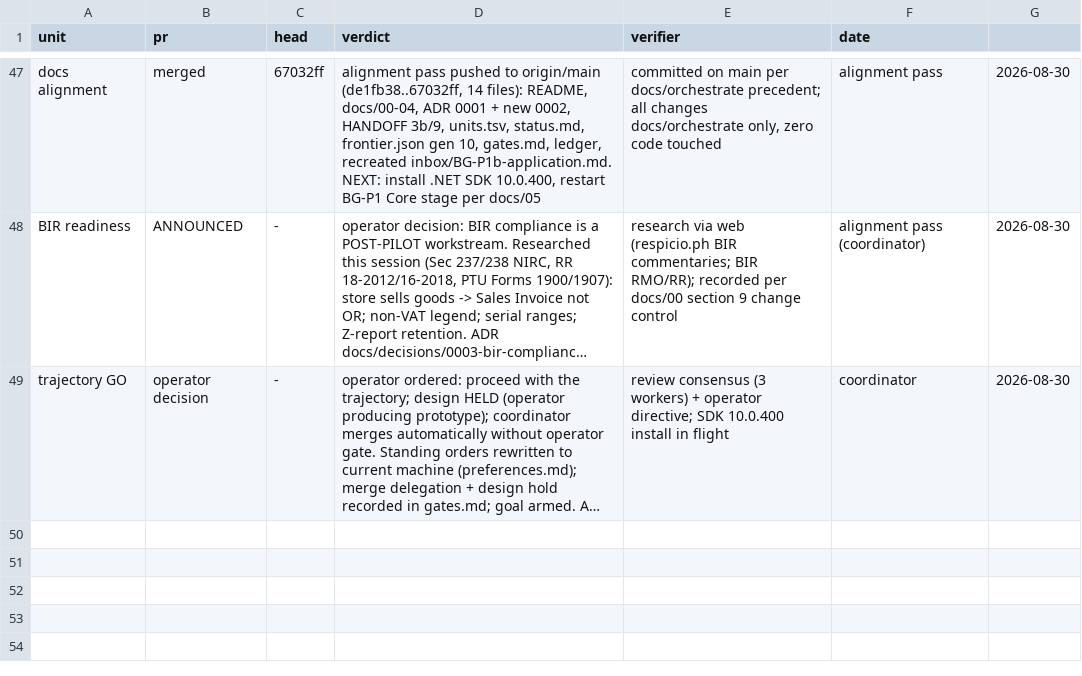
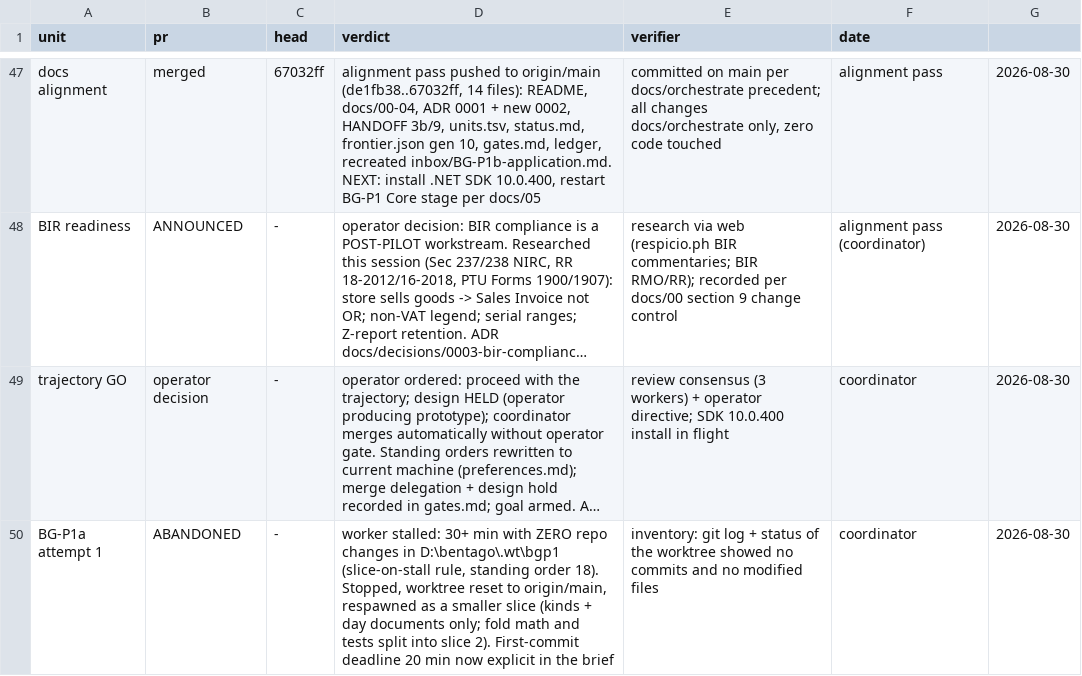
Before and after one commit to light691/bentaGo, a TSV file: orchestrate/bentago/ledger.tsv, drawn as a sheet; only a part is shown, gaps mark what is left out; long unchanged cells end in …; the diff names each change by its address in the sheet, - before the commit and + after, or states it on an @@ line.

Commit message:
ledger: P1a attempt 1 abandoned (stall); respawned as two smaller slices

```diff
--- a/orchestrate/bentago/ledger.tsv
+++ b/orchestrate/bentago/ledger.tsv
+row 50: BG-P1a attempt 1 | ABANDONED | - | worker stalled: 30+ min with ZERO repo changes in D:\bentago\.wt\bgp1 (slice-on-stall rule, standing order 18). Stopped, worktree reset to origin/main, respawned as a smaller slice (kinds + day documents only; fold math and tests split into slice 2). First-commit deadline 20 min now explicit in the brief | inventory: git log + status of the worktree showed no commits and no modified files | coordinator | 2026-08-30
```
